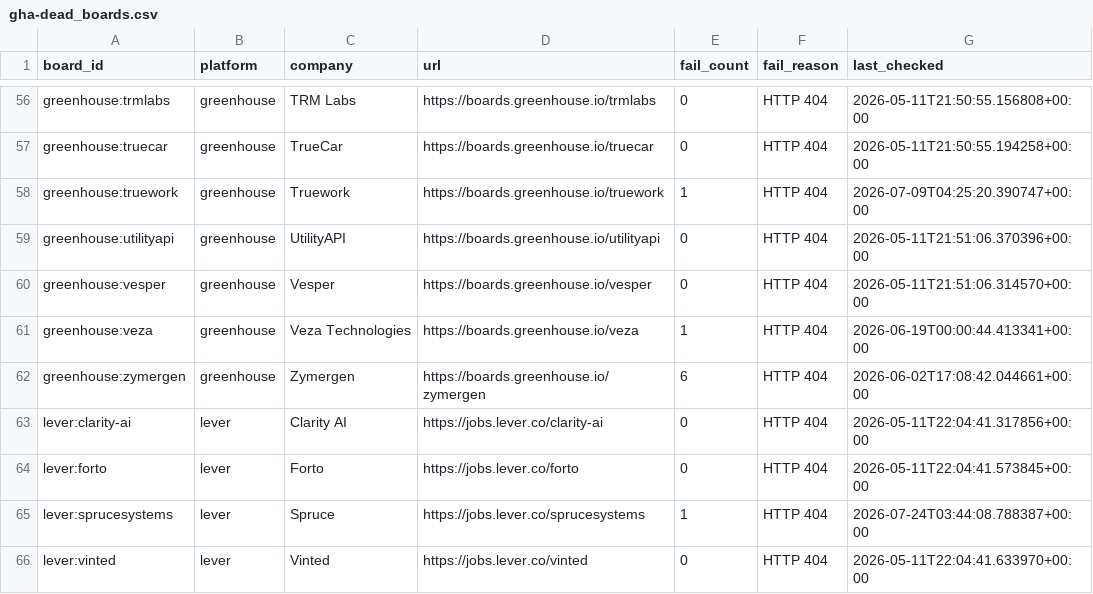
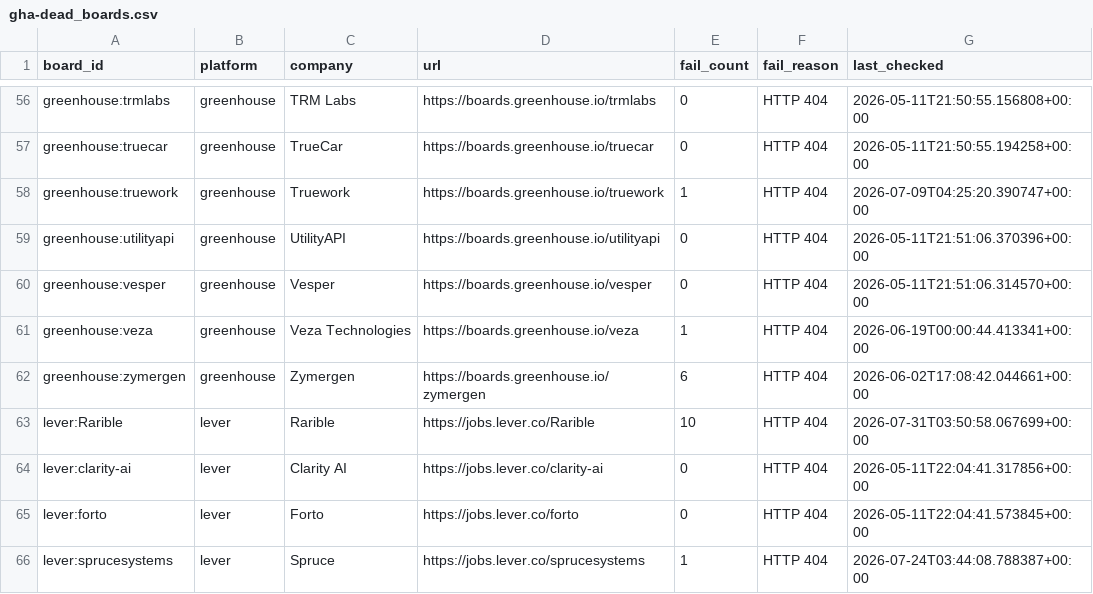
Before and after one commit to zmoham1/jboard_zm, a CSV file: state/gha-dead_boards.csv, drawn as a sheet; only a part is shown, gaps mark what is left out; the shorter side is filled out with more unchanged rows; the diff names each change by its address in the sheet, - before the commit and + after, or states it on an @@ line.

```diff
--- a/state/gha-dead_boards.csv
+++ b/state/gha-dead_boards.csv
+row 63: lever:Rarible | lever | Rarible | https://jobs.lever.co/Rarible | 10 | HTTP 404 | 2026-07-31T03:50:58.067699+00:00
```
